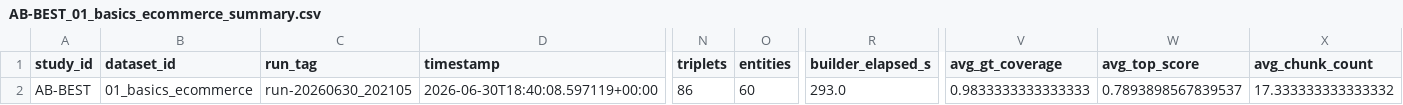
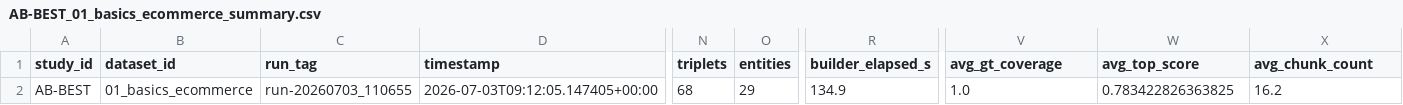
Before and after one commit to LookUpMark/semanticmesh, a CSV file: outputs/ablation/AB-BEST/datasets/01_basics_ecommerce/thesis/AB-BEST_01_basics_ecommerce_summary.csv, drawn as a sheet; only a part is shown, gaps mark what is left out; the diff names each change by its address in the sheet, - before the commit and + after, or states it on an @@ line.

```diff
--- a/outputs/ablation/AB-BEST/datasets/01_basics_ecommerce/thesis/AB-BEST_01_basics_ecommerce_summary.csv
+++ b/outputs/ablation/AB-BEST/datasets/01_basics_ecommerce/thesis/AB-BEST_01_basics_ecommerce_summary.csv
-C2 (run_tag): run-20260630_202105
+C2 (run_tag): run-20260703_110655
-D2 (timestamp): 2026-06-30T18:40:08.597119+00:00
+D2 (timestamp): 2026-07-03T09:12:05.147405+00:00
-N2 (triplets): 86
+N2 (triplets): 68
-O2 (entities): 60
+O2 (entities): 29
-R2 (builder_elapsed_s): 293.0
+R2 (builder_elapsed_s): 134.9
-V2 (avg_gt_coverage): 0.9833333333333333
+V2 (avg_gt_coverage): 1.0
-W2 (avg_top_score): 0.7893898567839537
+W2 (avg_top_score): 0.783422826363825
-X2 (avg_chunk_count): 17.333333333333332
+X2 (avg_chunk_count): 16.2
```
Also changed, not shown: outputs/ablation/AB-BEST/datasets/01_basics_ecommerce/thesis/AB-BEST_01_basics_ecommerce_per_question.csv, outputs/ablation/AB-BEST/datasets/02_intermediate_finance/thesis/AB-BEST_02_intermediate_finance_per_question.csv, 30 other files.
